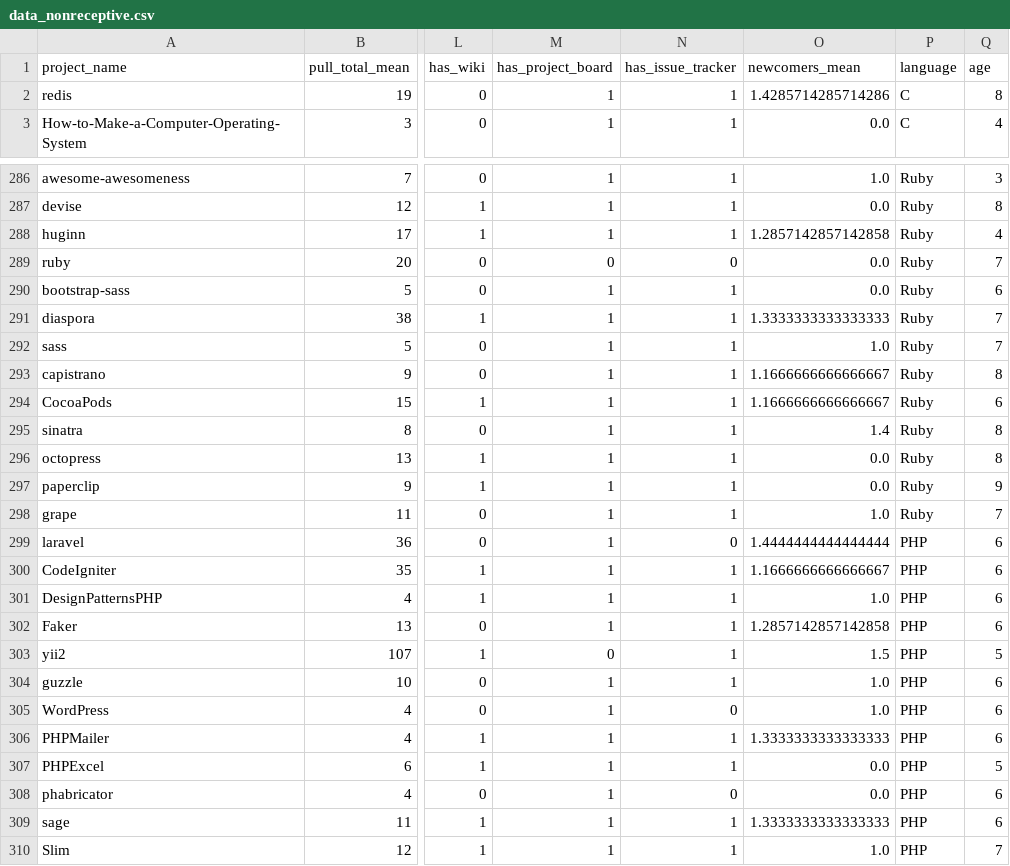
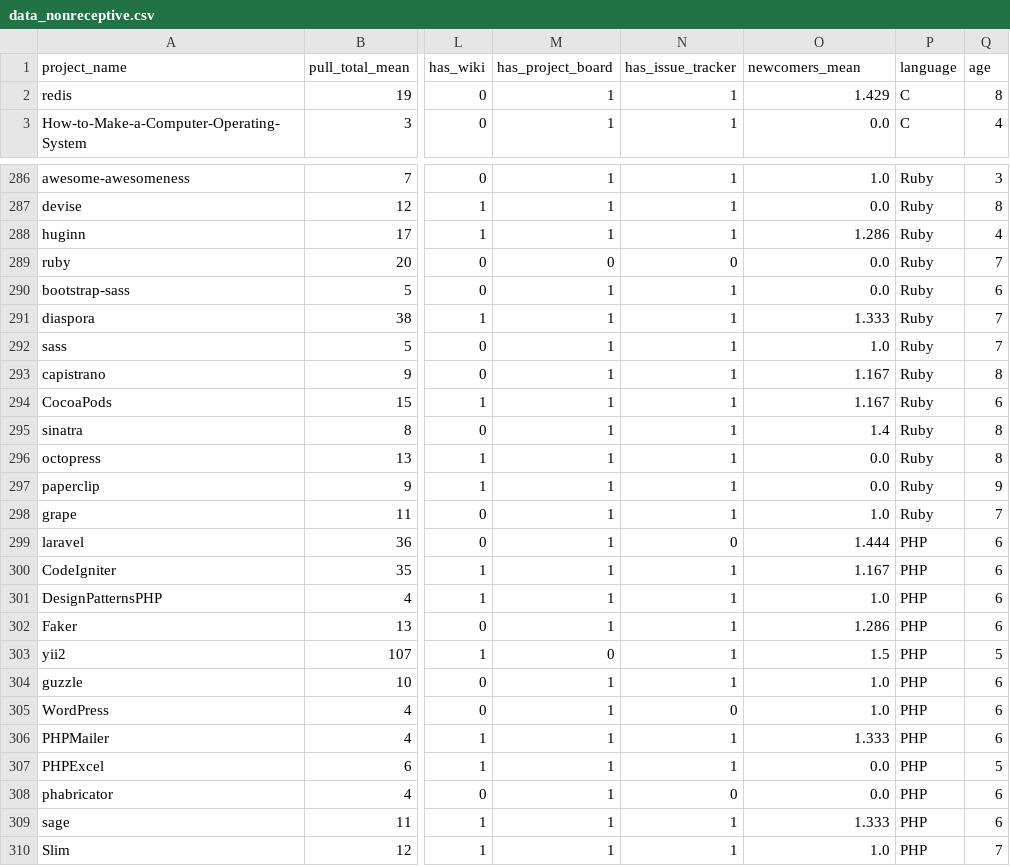
Before and after one commit to TiagoDanin-Forks/TCC-UTFPR, a CSV file: data_nonreceptive.csv, drawn as a sheet; only a part is shown, gaps mark what is left out; the diff covers the shown part only; the diff names each change by its address in the sheet, - before the commit and + after, or states it on an @@ line.

```diff
--- a/data_nonreceptive.csv
+++ b/data_nonreceptive.csv
-O2 (newcomers_mean): 1.4285714285714286
+O2 (newcomers_mean): 1.429
-O288 (newcomers_mean): 1.2857142857142858
+O288 (newcomers_mean): 1.286
-O291 (newcomers_mean): 1.3333333333333333
+O291 (newcomers_mean): 1.333
-O293:O294 (newcomers_mean): 1.1666666666666667
+O293:O294 (newcomers_mean): 1.167
-O299 (newcomers_mean): 1.4444444444444444
+O299 (newcomers_mean): 1.444
-O300 (newcomers_mean): 1.1666666666666667
+O300 (newcomers_mean): 1.167
-O302 (newcomers_mean): 1.2857142857142858
+O302 (newcomers_mean): 1.286
-O306 (newcomers_mean): 1.3333333333333333
+O306 (newcomers_mean): 1.333
-O309 (newcomers_mean): 1.3333333333333333
+O309 (newcomers_mean): 1.333
```
Also changed, not shown: 28 edited cells elsewhere in this file, data_receptive.csv, 1 other file.
